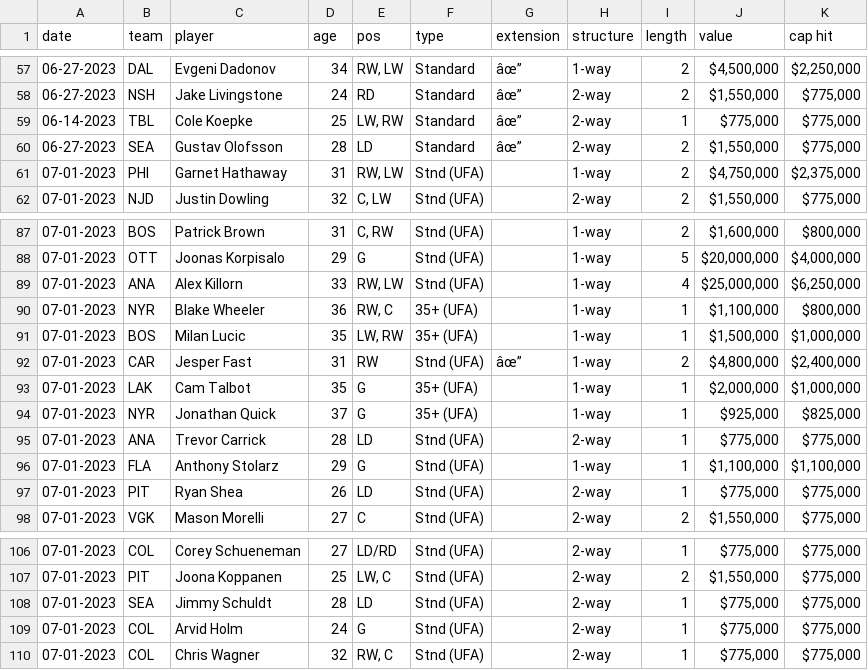
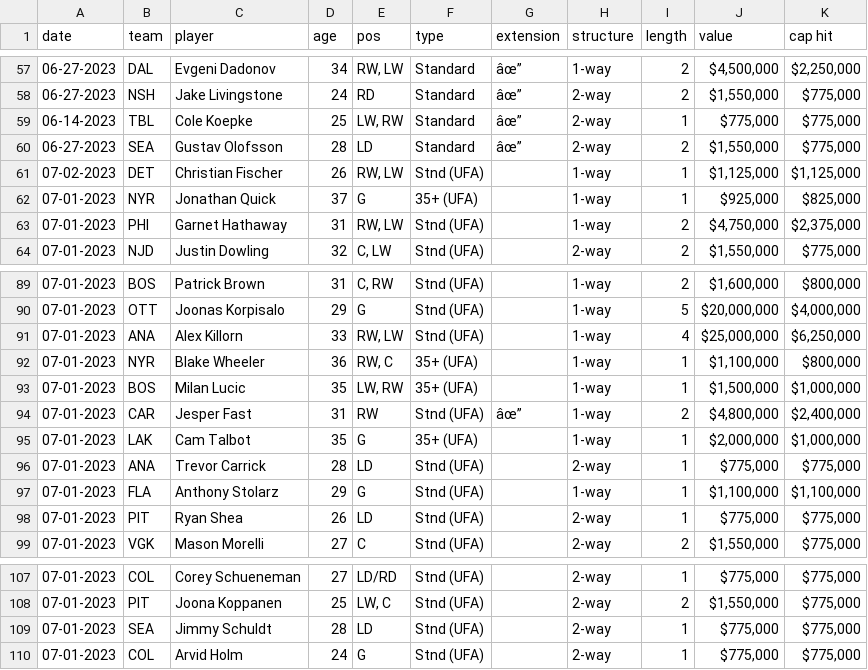
Before and after one commit to cassario/matchupData, a CSV file: df.csv, drawn as a sheet; only a part is shown, gaps mark what is left out.

```diff
--- a/df.csv
+++ b/df.csv
@@ -60,2 +60,4 @@ date,team,player,age,pos,type,extension,structure,length,value,cap hit
 06-27-2023,SEA,Gustav Olofsson,28,LD,Standard,âœ”,2-way,2,"$1,550,000","$775,000"
+07-02-2023,DET,Christian Fischer,26,"RW, LW",Stnd (UFA),,1-way,1,"$1,125,000","$1,125,000"
+07-01-2023,NYR,Jonathan Quick,37,G,35+ (UFA),,1-way,1,"$925,000","$825,000"
 07-01-2023,PHI,Garnet Hathaway,31,"RW, LW",Stnd (UFA),,1-way,2,"$4,750,000","$2,375,000"
@@ -93,3 +95,2 @@ date,team,player,age,pos,type,extension,structure,length,value,cap hit
 07-01-2023,LAK,Cam Talbot,35,G,35+ (UFA),,1-way,1,"$2,000,000","$1,000,000"
-07-01-2023,NYR,Jonathan Quick,37,G,35+ (UFA),,1-way,1,"$925,000","$825,000"
 07-01-2023,ANA,Trevor Carrick,28,LD,Stnd (UFA),,2-way,1,"$775,000","$775,000"
@@ -109,2 +110 @@ date,team,player,age,pos,type,extension,structure,length,value,cap hit
 07-01-2023,COL,Arvid Holm,24,G,Stnd (UFA),,2-way,1,"$775,000","$775,000"
-07-01-2023,COL,Chris Wagner,32,"RW, C",Stnd (UFA),,2-way,1,"$775,000","$775,000"
```
Also changed, not shown: current_contracts.csv, current_salary_cap_snapshot.csv, 3 other files.
